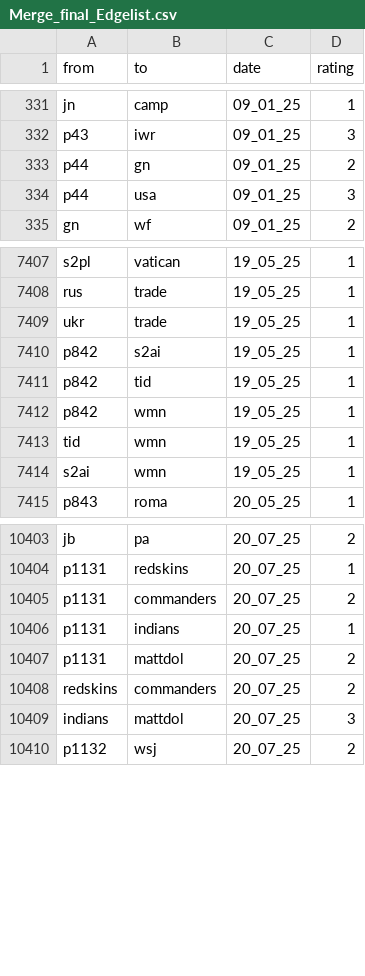
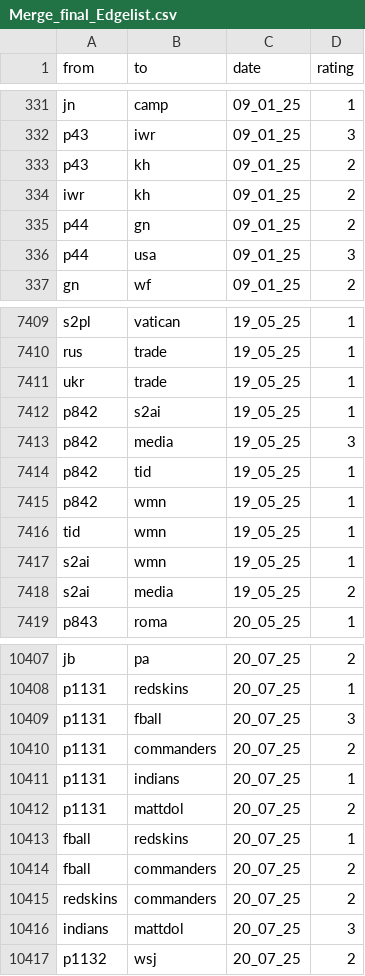
Before and after one commit to ninah113/SNA-Projekt_Trump-Truth-Social, a CSV file: Merge_final_Edgelist.csv, drawn as a sheet; only a part is shown, gaps mark what is left out; the diff names each change by its address in the sheet, - before the commit and + after, or states it on an @@ line.

Commit message:
Add files via upload

```diff
--- a/Merge_final_Edgelist.csv
+++ b/Merge_final_Edgelist.csv
+row 333: p43 | kh | 09_01_25 | 2
+row 334: iwr | kh | 09_01_25 | 2
+row 7413: p842 | media | 19_05_25 | 3
+row 7418: s2ai | media | 19_05_25 | 2
+row 10409: p1131 | fball | 20_07_25 | 3
+row 10413: fball | redskins | 20_07_25 | 1
+row 10414: fball | commanders | 20_07_25 | 2
```
